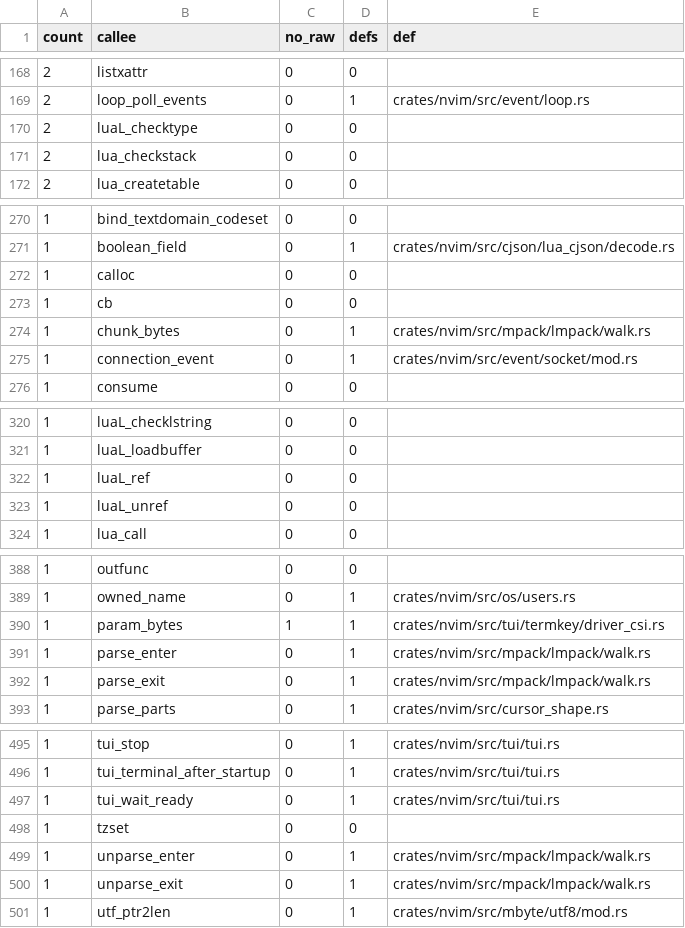
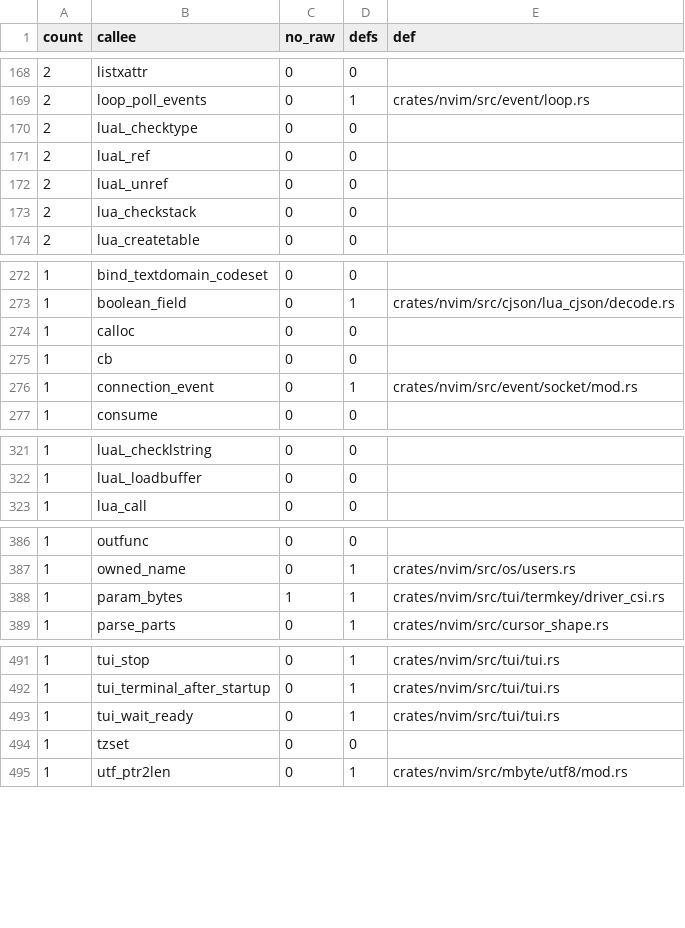
Before and after one commit to PsychoLlama/nvim.rs, a TSV file: metrics/wrapper-callees.tsv, drawn as a sheet; only a part is shown, gaps mark what is left out; removed rows and columns are numbered as before the commit, all else as after; the diff covers the shown part only; the diff names each change by its address in the sheet, - before the commit and + after, or states it on an @@ line.

Commit message:
Finish vim.mpack on safe Rust over the Stack
`mpack/lmpack/` now forbids unsafe code, and with it the whole of
`mpack/`: every Lua stack operation goes through the `Stack`, the
Unpacker, Packer and Session are `Userdata` types, the module's functions
are `lua_functions!` tables, and the encoder writes into a `Vec<u8>` in
8 KiB windows instead of a `luaL_Buffer`. The A/B probe (codecs, streaming,
ext handlers, sessions, every error text) is identical to the 0.12.4
binary but for the docketed O-B15-11 ext-miss fix and the crash below.

- **The private table is the userdatum's environment**, not a registry
  reference: the collector frees it with the instance, so `__gc` is just
  `Drop` (no state needed), and a walk pushes the table once and takes
  every reference against that slot (one `rawgeti` per access, not two).
- **A walk never raises from inside the codec.** The ext handlers and the
  `is_bin` predicate run under `pcall`; a failure (theirs, or a value
  msgpack cannot spell) is recorded by the walker, which stops the walk
  through a new `Decode::stopped`/`Encode::stopped` hook on
  `mpack::object` (default `false`: the RPC decoder compiles as before),
  and the binding raises it after the codec returned -- the handler's own
  error value, or upstream's text. As upstream, an instance whose walk
  failed stays "already working".
- `Unpacker({})`/`Packer({})` (options without `ext`) took the nil field as
  a handler table: a segfault on the first ext value decoded upstream
  (filed), "attempt to index a nil value" on encoding a table with a
  metatable. A missing `ext` is now no handlers.
- An unpacker resumed over input that does not continue what it was given
  could leave a scalar on the stack below its results (upstream too; its
  assert is compiled out); the results are now normalised.
- A string's body is copied out of its Lua string for the writer rather
  than borrowed past the pop of its slot -- the last unsafe statement.

The `Stack` gains `reference_in`/`unreference_in` (uncounted `luaL_ref`
against any table; `stack/table.rs`) and `Above::check_bytes_below`.
`mpack/lmpack/` leaves PERIMETER: nothing unchecked is behind it (the
ratchet refuses an empty entry) -- an instrument change, 0 statements.

lmpack unchecked statements 528 -> 0 (deleted); lua_raw_stack 184 -> 70;
files allowing unsafe 140 -> 138 (the three lmpack files out, `stack/table.rs` in).

```diff
--- a/metrics/wrapper-callees.tsv
+++ b/metrics/wrapper-callees.tsv
+row 171: 2 | luaL_ref | 0 | 0
+row 172: 2 | luaL_unref | 0 | 0
-row 274: 1 | chunk_bytes | 0 | 1 | crates/nvim/src/mpack/lmpack/walk.rs
-row 322: 1 | luaL_ref | 0 | 0
-row 323: 1 | luaL_unref | 0 | 0
-row 391: 1 | parse_enter | 0 | 1 | crates/nvim/src/mpack/lmpack/walk.rs
-row 392: 1 | parse_exit | 0 | 1 | crates/nvim/src/mpack/lmpack/walk.rs
-row 499: 1 | unparse_enter | 0 | 1 | crates/nvim/src/mpack/lmpack/walk.rs
-row 500: 1 | unparse_exit | 0 | 1 | crates/nvim/src/mpack/lmpack/walk.rs
```
Also changed, not shown: 1 added row, 2 removed rows and 10 edited cells elsewhere in this file, 12 other files.
